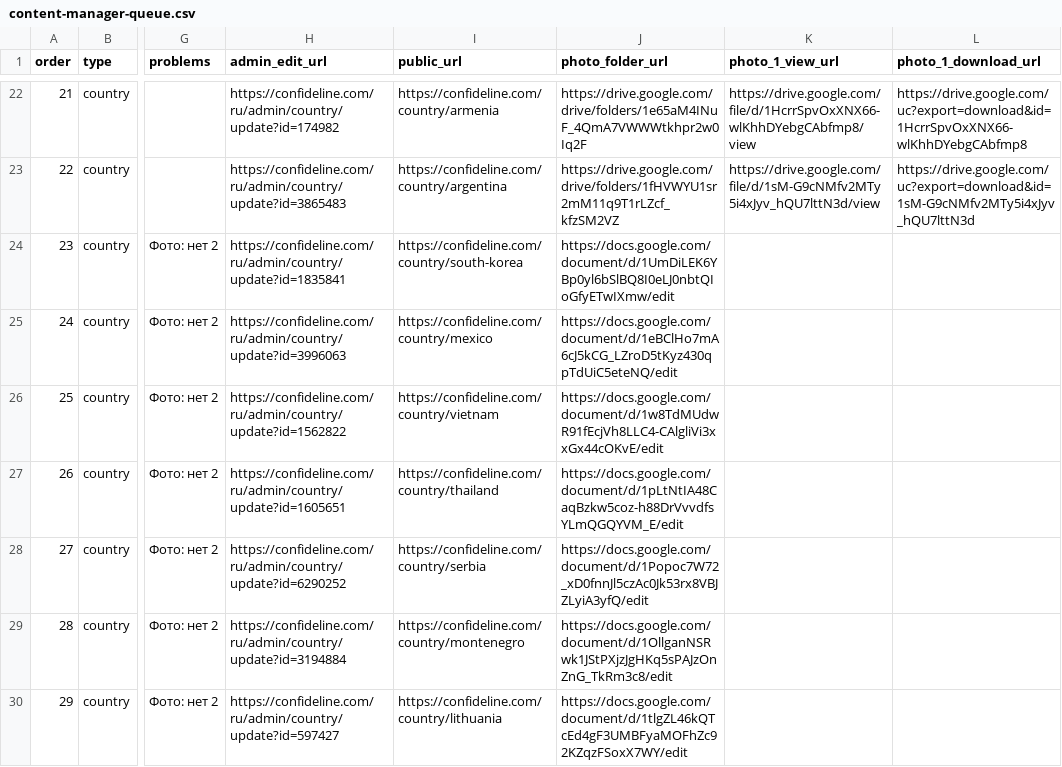
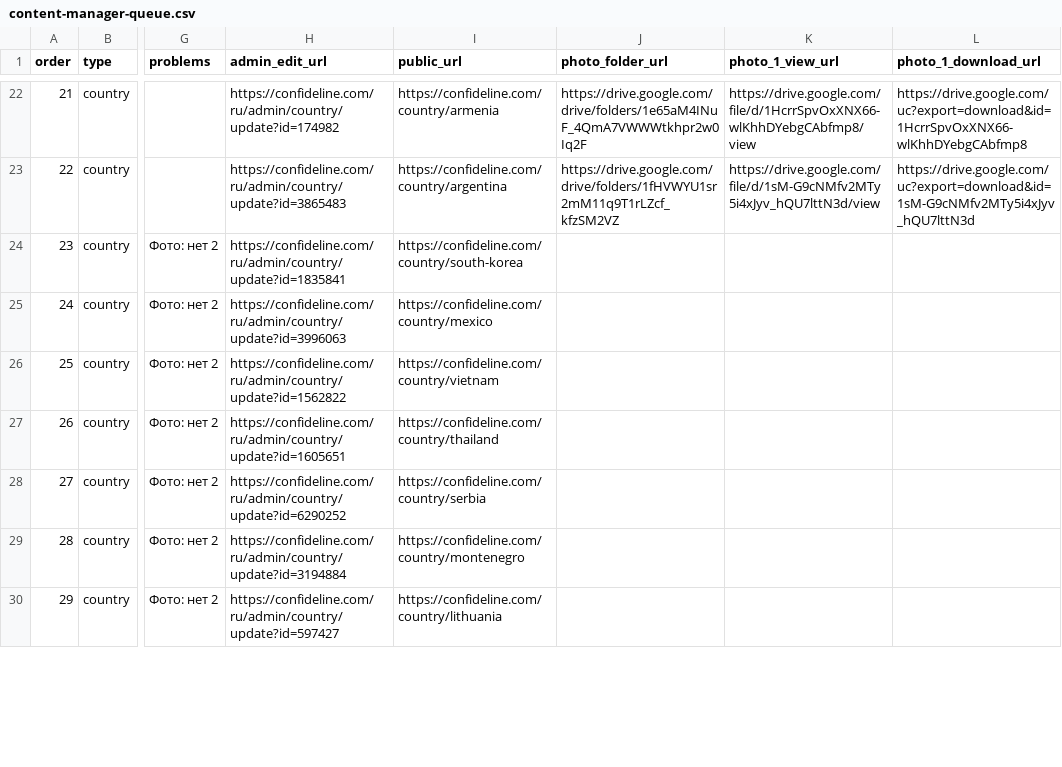
Before and after one commit to cutthreat/confideline, a CSV file: web/geo-content-panel/content-manager-queue.csv, drawn as a sheet; only a part is shown, gaps mark what is left out; the diff covers the shown part only; the diff names each change by its address in the sheet, - before the commit and + after, or states it on an @@ line.

Commit message:
Add country photo audit to geo panel

```diff
--- a/web/geo-content-panel/content-manager-queue.csv
+++ b/web/geo-content-panel/content-manager-queue.csv
-J24 (photo_folder_url): https://docs.google.com/document/d/1UmDiLEK6YBp0yl6bSlBQ8I0eLJ0nbtQIoGfyETwIXmw/edit
+J24 (photo_folder_url): (empty)
-J25 (photo_folder_url): https://docs.google.com/document/d/1eBClHo7mA6cJ5kCG_LZroD5tKyz430qpTdUiC5eteNQ/edit
+J25 (photo_folder_url): (empty)
-J26 (photo_folder_url): https://docs.google.com/document/d/1w8TdMUdwR91fEcjVh8LLC4-CAlgliVi3xxGx44cOKvE/edit
+J26 (photo_folder_url): (empty)
-J27 (photo_folder_url): https://docs.google.com/document/d/1pLtNtIA48CaqBzkw5coz-h88DrVvvdfsYLmQGQYVM_E/edit
+J27 (photo_folder_url): (empty)
-J28 (photo_folder_url): https://docs.google.com/document/d/1Popoc7W72_xD0fnnJl5czAc0Jk53rx8VBJZLyiA3yfQ/edit
+J28 (photo_folder_url): (empty)
-J29 (photo_folder_url): https://docs.google.com/document/d/1OllganNSRwk1JStPXjzJgHKq5sPAJzOnZnG_TkRm3c8/edit
+J29 (photo_folder_url): (empty)
-J30 (photo_folder_url): https://docs.google.com/document/d/1tlgZL46kQTcEd4gF3UMBFyaMOFhZc92KZqzFSoxX7WY/edit
+J30 (photo_folder_url): (empty)
```
Also changed, not shown: 60 edited cells elsewhere in this file, 9 other files.
